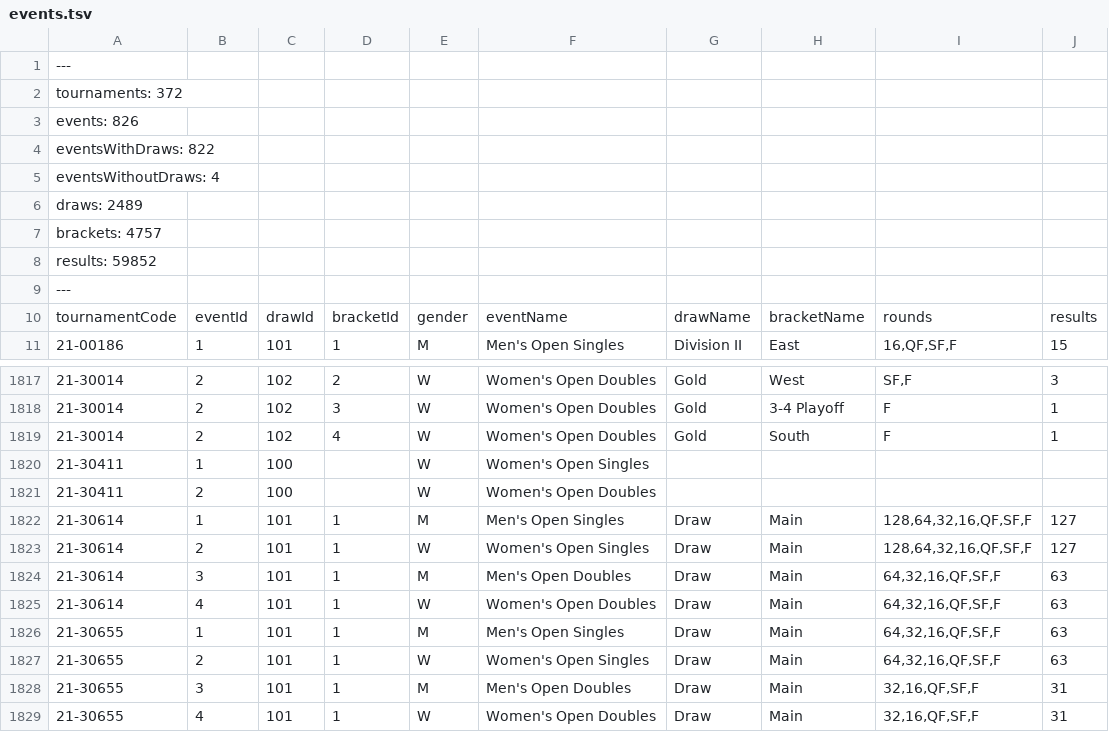
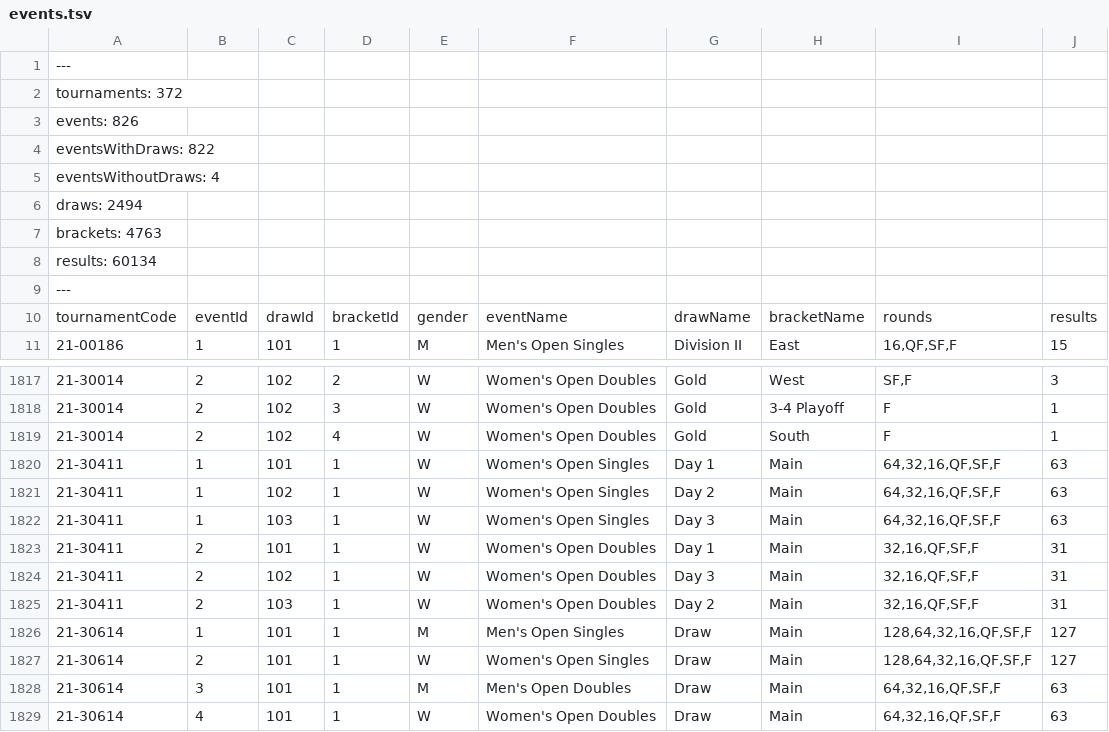
Before and after one commit to slam10s/college-data, a TSV file: 2021-22/events.tsv, drawn as a sheet; only a part is shown, gaps mark what is left out; the shorter side is filled out with more unchanged rows.

```diff
--- a/2021-22/events.tsv
+++ b/2021-22/events.tsv
@@ -5,5 +5,5 @@ eventsWithDraws: 822
 eventsWithoutDraws: 4
-draws: 2489
-brackets: 4757
-results: 59852
+draws: 2494
+brackets: 4763
+results: 60134
 ---
@@ -1819,4 +1819,8 @@ tournamentCode	eventId	drawId	bracketId	gender	eventName	drawName	bracketName	ro
 21-30014	2	102	4	W	Women's Open Doubles	Gold	South	F	1
-21-30411	1	100		W	Women's Open Singles				
-21-30411	2	100		W	Women's Open Doubles				
+21-30411	1	101	1	W	Women's Open Singles	Day 1	Main	64,32,16,QF,SF,F	63
+21-30411	1	102	1	W	Women's Open Singles	Day 2	Main	64,32,16,QF,SF,F	63
+21-30411	1	103	1	W	Women's Open Singles	Day 3	Main	64,32,16,QF,SF,F	63
+21-30411	2	101	1	W	Women's Open Doubles	Day 1	Main	32,16,QF,SF,F	31
+21-30411	2	102	1	W	Women's Open Doubles	Day 3	Main	32,16,QF,SF,F	31
+21-30411	2	103	1	W	Women's Open Doubles	Day 2	Main	32,16,QF,SF,F	31
 21-30614	1	101	1	M	Men's Open Singles	Draw	Main	128,64,32,16,QF,SF,F	127
```
Also changed, not shown: 2021-22/men-doubles.tsv, 2021-22/men-singles.tsv, 5 other files.
